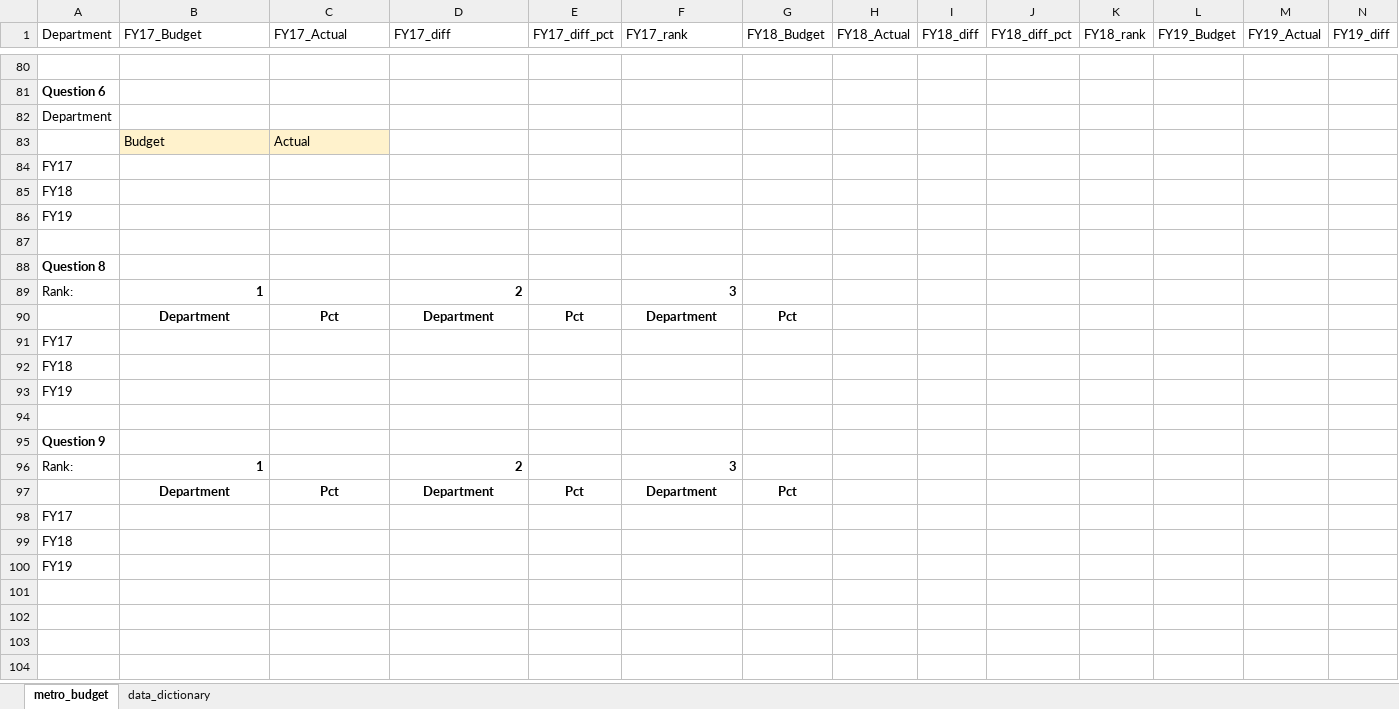
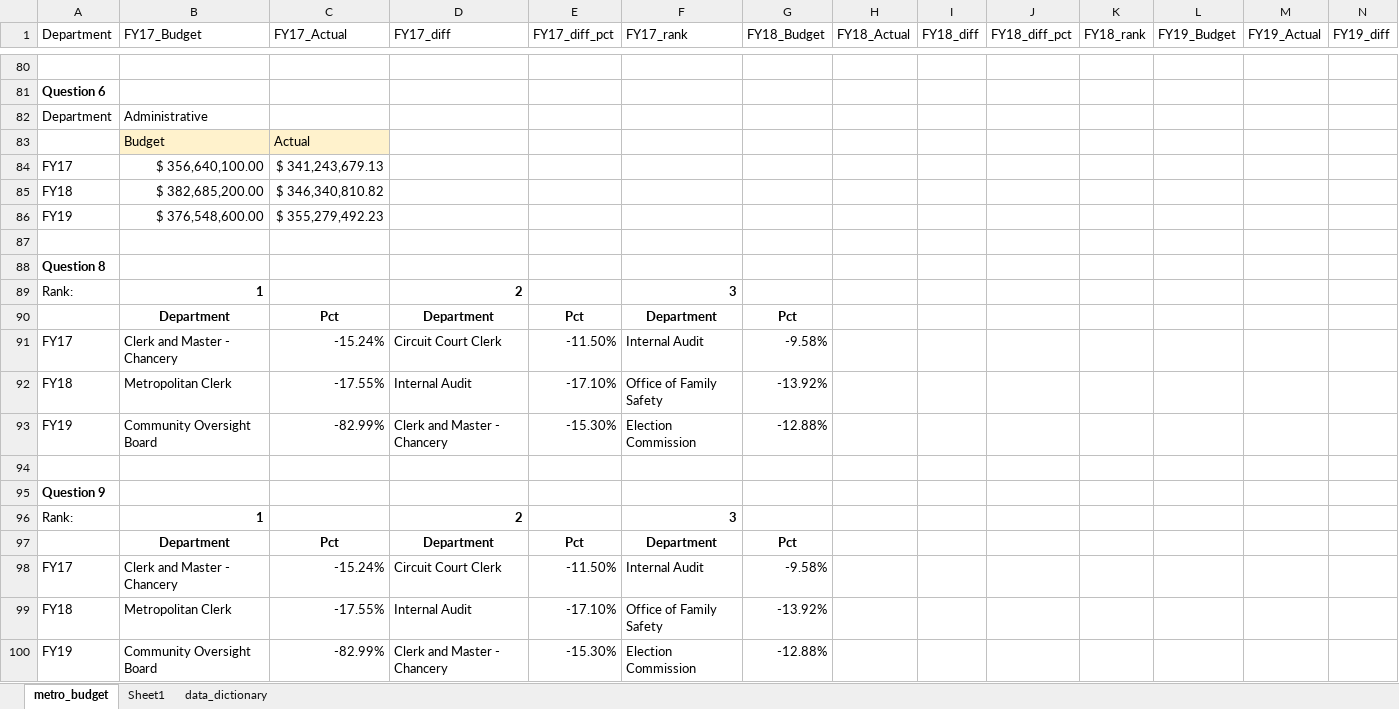
Before and after one commit to NSS-Data-Analytics-Cohort-10/lookups-budget-mhm516, an Excel workbook: metro_budget_exercise.xlsx, sheet metro_budget, drawn as a sheet; only a part is shown, gaps mark what is left out; values as stored, in another font and other column widths than the file's, no borders; removed rows and columns are numbered as before the commit, all else as after; rows hold the shown columns only; the diff covers the shown part only; the diff names each change by its address in the sheet, - before the commit and + after, or states it on an @@ line.

Commit message:
finished

```diff
--- a/metro_budget_exercise.xlsx (sheet metro_budget)
+++ b/metro_budget_exercise.xlsx (sheet metro_budget)
+sheet tab: Sheet1
-B82 (FY17_Budget): (empty)
+B82 (FY17_Budget): Administrative
-B84 (FY17_Budget): (empty)
+B84 (FY17_Budget): $ 356,640,100.00
-C84 (FY17_Actual): (empty)
+C84 (FY17_Actual): $ 341,243,679.13
-B85 (FY17_Budget): (empty)
+B85 (FY17_Budget): $ 382,685,200.00
-C85 (FY17_Actual): (empty)
+C85 (FY17_Actual): $ 346,340,810.82
-B86 (FY17_Budget): (empty)
+B86 (FY17_Budget): $ 376,548,600.00
-C86 (FY17_Actual): (empty)
+C86 (FY17_Actual): $ 355,279,492.23
-row 91: FY17
-row 92: FY18
-row 93: FY19
+row 91: FY17 | Clerk and Master - Chancery | -15.24% | Circuit Court Clerk | -11.50% | Internal Audit | -9.58%
+row 92: FY18 | Metropolitan Clerk | -17.55% | Internal Audit | -17.10% | Office of Family Safety | -13.92%
+row 93: FY19 | Community Oversight Board | -82.99% | Clerk and Master - Chancery | -15.30% | Election Commission | -12.88%
-row 98: FY17
-row 99: FY18
-row 100: FY19
+row 98: FY17 | Clerk and Master - Chancery | -15.24% | Circuit Court Clerk | -11.50% | Internal Audit | -9.58%
+row 99: FY18 | Metropolitan Clerk | -17.55% | Internal Audit | -17.10% | Office of Family Safety | -13.92%
+row 100: FY19 | Community Oversight Board | -82.99% | Clerk and Master - Chancery | -15.30% | Election Commission | -12.88%
```
Also changed, not shown: 69 added rows and 69 removed rows elsewhere in this sheet.
